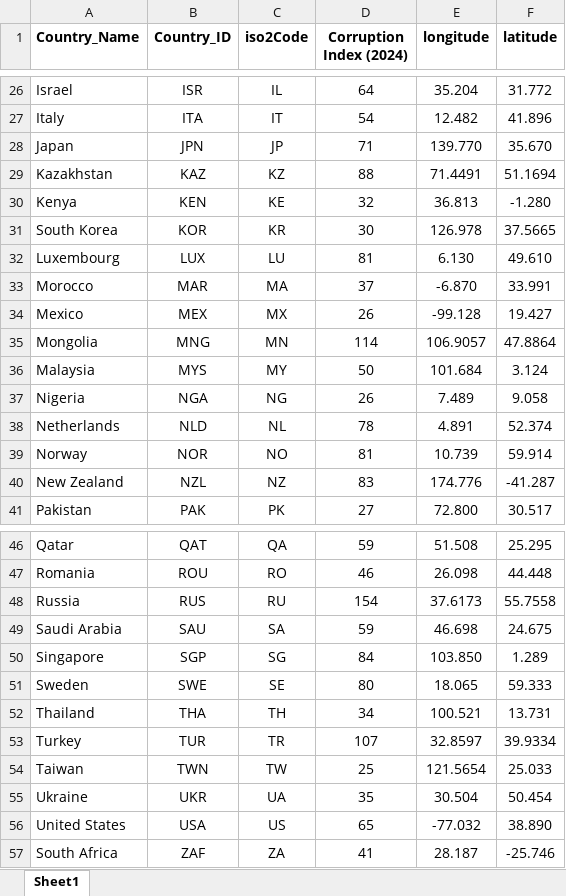
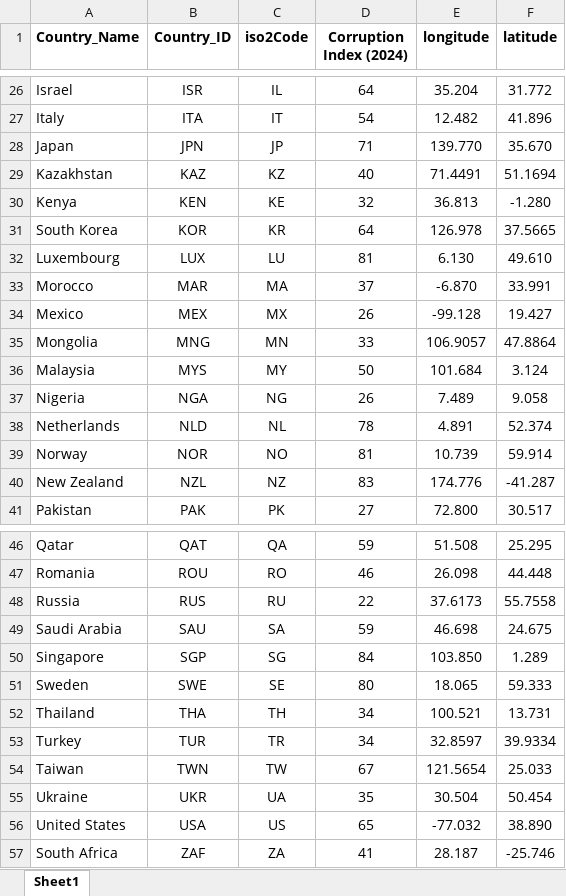
Before and after one commit to EliFebres/AI-Country-Risk-Dashboard, an Excel workbook: backend/data/country_data.xlsx, sheet Sheet1, drawn as a sheet; only a part is shown, gaps mark what is left out; values as stored, in another font and other column widths than the file's, no borders; the diff names each change by its address in the sheet, - before the commit and + after, or states it on an @@ line.

```diff
--- a/backend/data/country_data.xlsx (sheet Sheet1)
+++ b/backend/data/country_data.xlsx (sheet Sheet1)
-D29 (Corruption Index (2024)): 88
+D29 (Corruption Index (2024)): 40
-D31 (Corruption Index (2024)): 30
+D31 (Corruption Index (2024)): 64
-D35 (Corruption Index (2024)): 114
+D35 (Corruption Index (2024)): 33
-D48 (Corruption Index (2024)): 154
+D48 (Corruption Index (2024)): 22
-D53 (Corruption Index (2024)): 107
+D53 (Corruption Index (2024)): 34
-D54 (Corruption Index (2024)): 25
+D54 (Corruption Index (2024)): 67
```
Also changed, not shown: 3 other files.
